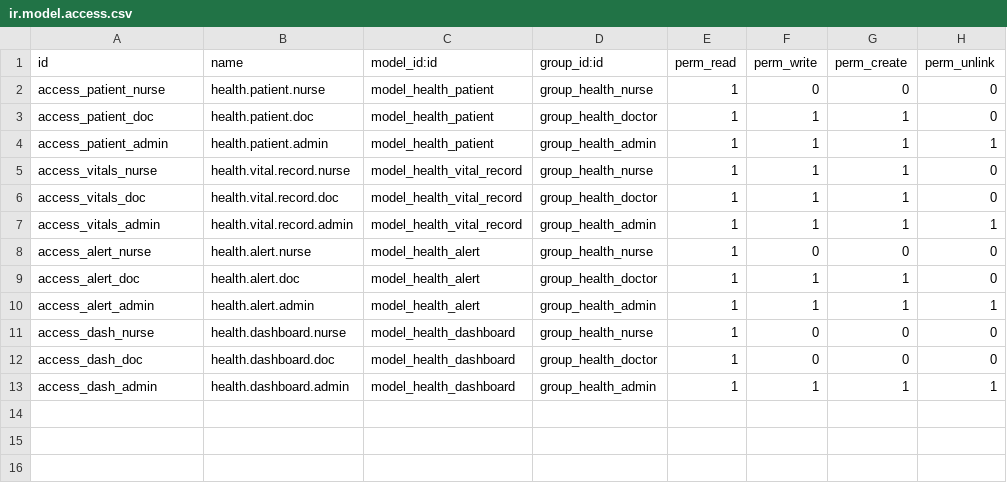
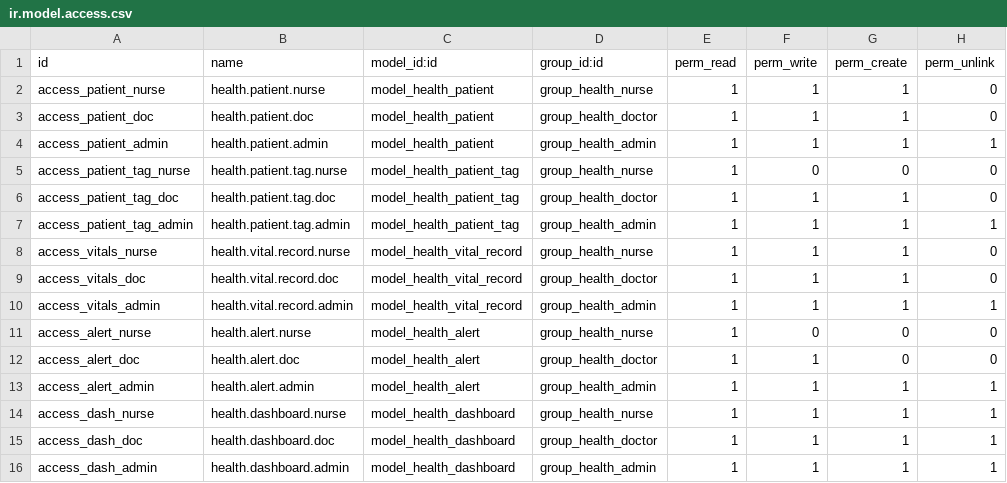
Before and after one commit to AmineDnd/Health_monitoring, a CSV file: odoo/addons/health_monitoring/security/ir.model.access.csv, drawn as a sheet.

```diff
--- a/odoo/addons/health_monitoring/security/ir.model.access.csv
+++ b/odoo/addons/health_monitoring/security/ir.model.access.csv
@@ -1,5 +1,8 @@
 id,name,model_id:id,group_id:id,perm_read,perm_write,perm_create,perm_unlink
-access_patient_nurse,health.patient.nurse,model_health_patient,group_health_nurse,1,0,0,0
+access_patient_nurse,health.patient.nurse,model_health_patient,group_health_nurse,1,1,1,0
 access_patient_doc,health.patient.doc,model_health_patient,group_health_doctor,1,1,1,0
 access_patient_admin,health.patient.admin,model_health_patient,group_health_admin,1,1,1,1
+access_patient_tag_nurse,health.patient.tag.nurse,model_health_patient_tag,group_health_nurse,1,0,0,0
+access_patient_tag_doc,health.patient.tag.doc,model_health_patient_tag,group_health_doctor,1,1,1,0
+access_patient_tag_admin,health.patient.tag.admin,model_health_patient_tag,group_health_admin,1,1,1,1
 access_vitals_nurse,health.vital.record.nurse,model_health_vital_record,group_health_nurse,1,1,1,0
@@ -8,6 +11,6 @@ access_vitals_admin,health.vital.record.admin,model_health_vital_record,group_he
 access_alert_nurse,health.alert.nurse,model_health_alert,group_health_nurse,1,0,0,0
-access_alert_doc,health.alert.doc,model_health_alert,group_health_doctor,1,1,1,0
+access_alert_doc,health.alert.doc,model_health_alert,group_health_doctor,1,1,0,0
 access_alert_admin,health.alert.admin,model_health_alert,group_health_admin,1,1,1,1
-access_dash_nurse,health.dashboard.nurse,model_health_dashboard,group_health_nurse,1,0,0,0
-access_dash_doc,health.dashboard.doc,model_health_dashboard,group_health_doctor,1,0,0,0
+access_dash_nurse,health.dashboard.nurse,model_health_dashboard,group_health_nurse,1,1,1,1
+access_dash_doc,health.dashboard.doc,model_health_dashboard,group_health_doctor,1,1,1,1
 access_dash_admin,health.dashboard.admin,model_health_dashboard,group_health_admin,1,1,1,1
```
Also changed, not shown: 32 other files.
